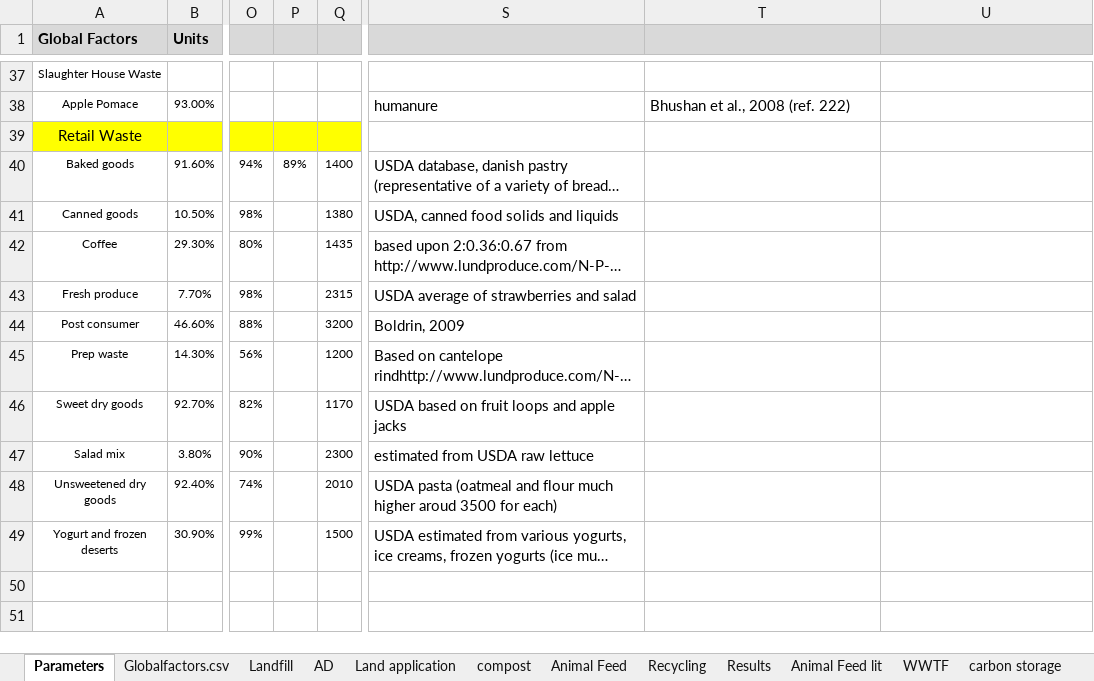
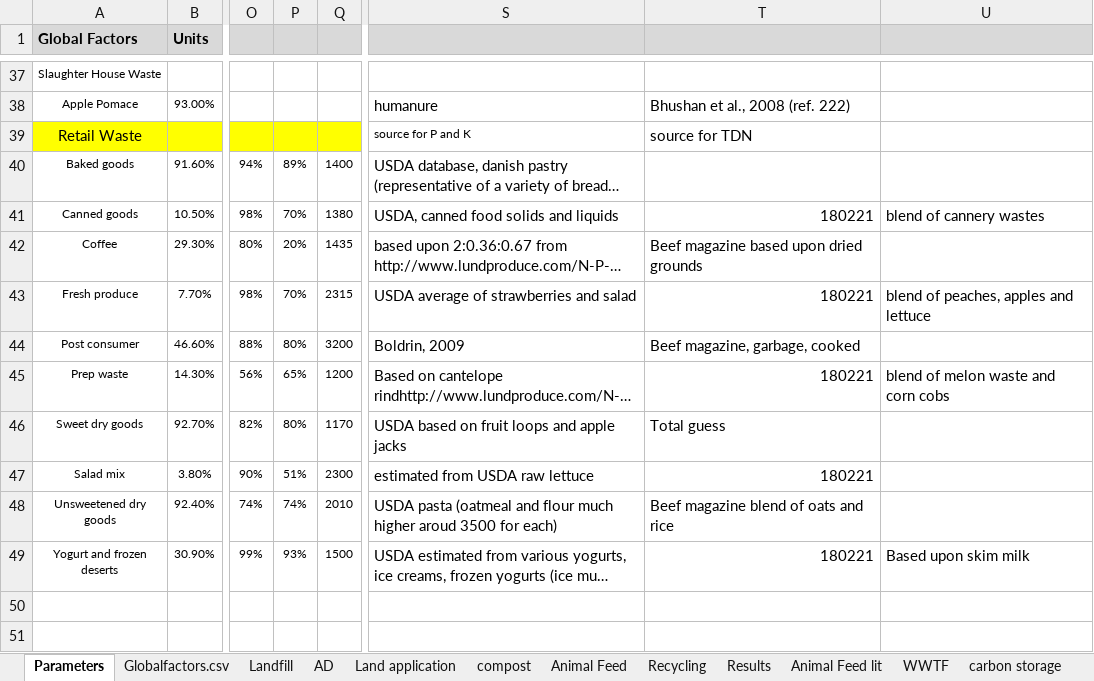
Before and after one commit to graySquirrel/ORCAS-Organic-Resource-Climate-Assessment-Simulation, an Excel workbook: GlobalFactors.xlsx, sheet Parameters, drawn as a sheet; only a part is shown, gaps mark what is left out; long unchanged cells end in …; values as stored, in another font and other column widths than the file's, no borders; the diff names each change by its address in the sheet, - before the commit and + after, or states it on an @@ line.

```diff
--- a/GlobalFactors.xlsx (sheet Parameters)
+++ b/GlobalFactors.xlsx (sheet Parameters)
-S39: (empty)
+S39: source for P and K
-T39: (empty)
+T39: source for TDN
-P41: (empty)
+P41: 70%
-T41: (empty)
+T41: 180221
-U41: (empty)
+U41: blend of cannery wastes
-P42: (empty)
+P42: 20%
-T42: (empty)
+T42: Beef magazine based upon dried grounds
-P43: (empty)
+P43: 70%
-T43: (empty)
+T43: 180221
-U43: (empty)
+U43: blend of peaches, apples and lettuce
-P44: (empty)
+P44: 80%
-T44: (empty)
+T44: Beef magazine, garbage, cooked
-P45: (empty)
+P45: 65%
-T45: (empty)
+T45: 180221
-U45: (empty)
+U45: blend of melon waste and corn cobs
-P46: (empty)
+P46: 80%
-T46: (empty)
+T46: Total guess
-P47: (empty)
+P47: 51%
-T47: (empty)
+T47: 180221
-P48: (empty)
+P48: 74%
-T48: (empty)
+T48: Beef magazine blend of oats and rice
-P49: (empty)
+P49: 93%
-T49: (empty)
+T49: 180221
-U49: (empty)
+U49: Based upon skim milk
```
Also changed, not shown: sheet Animal Feed, sheet carbon storage, sheet AD, sheet compost, charts or pictures, 13 other files.
